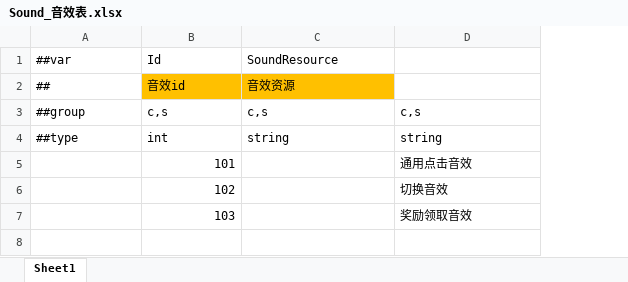
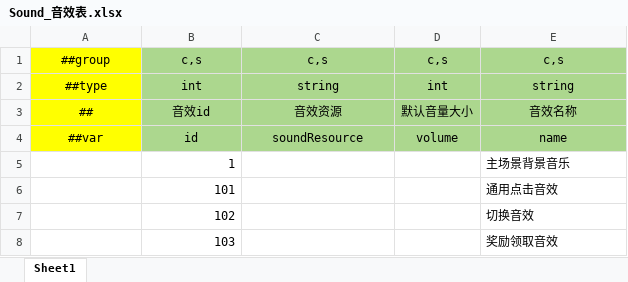
Before and after one commit to leonsirui/AI-Unity-Framework, an Excel workbook: LubanTools/DesignerConfigs/Datas/Sound_音效表.xlsx, sheet Sheet1, drawn as a sheet; values as stored, in another font and other column widths than the file's, no borders; removed rows and columns are numbered as before the commit, all else as after; the diff names each change by its address in the sheet, - before the commit and + after, or states it on an @@ line.

```diff
--- a/LubanTools/DesignerConfigs/Datas/Sound_音效表.xlsx (sheet Sheet1)
+++ b/LubanTools/DesignerConfigs/Datas/Sound_音效表.xlsx (sheet Sheet1)
+column D, rows 1-2: c,s | int
-row 1: ##var | Id | SoundResource
-row 2: ## | 音效id | 音效资源
-A1:C2 alignment: left
+A1:C2 alignment: center
-A1:A2 fill: none
+A1:A2 fill: #FFFF00
-B1:C2 fill: none
+B1:C2 fill: #ACD78E
@@ E1:E2 fill: none → #ACD78E, alignment: left → center @@
+row 3: ## | 音效id | 音效资源 | 默认音量大小 | 音效名称
+row 4: ##var | id | soundResource | volume | name
+row 5:  | 1 |  |  | 主场景背景音乐
```
Also changed, not shown: LubanTools/DesignerConfigs/Datas/BuildingLevel_建筑等级表.xlsx, LubanTools/DesignerConfigs/Datas/GameConfig_游戏配置.xlsx, 33 other files.
